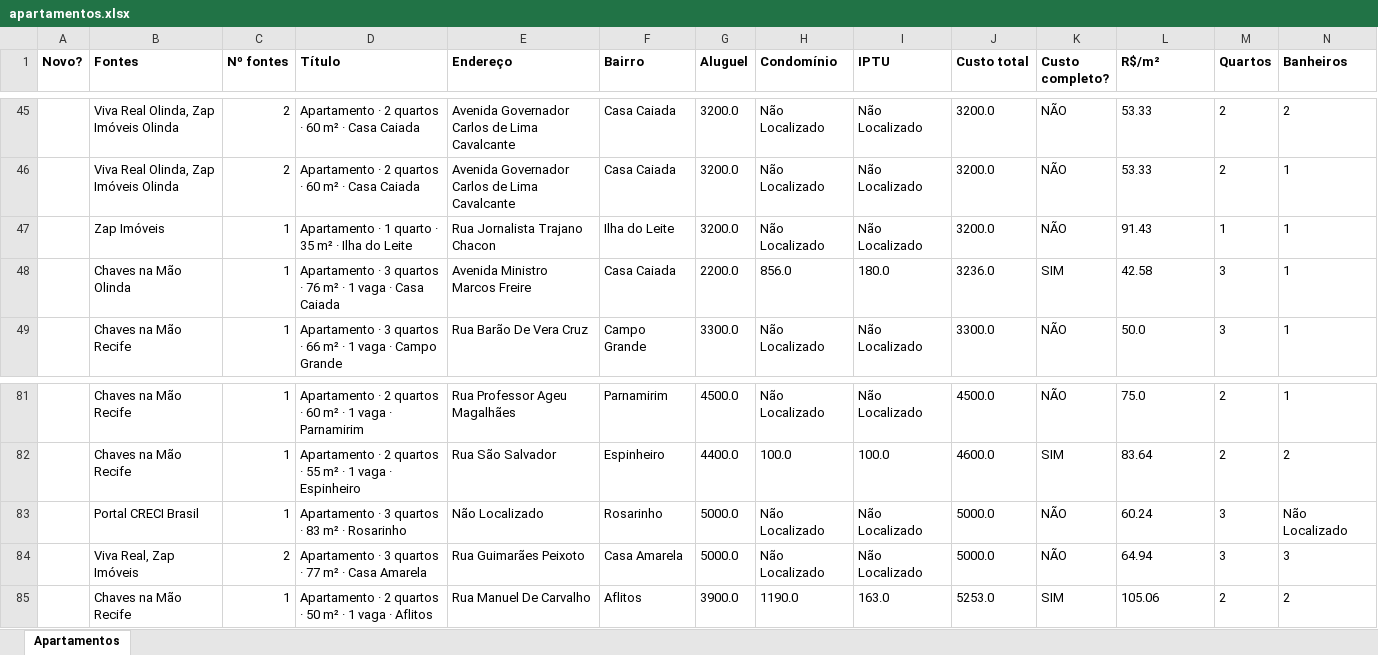
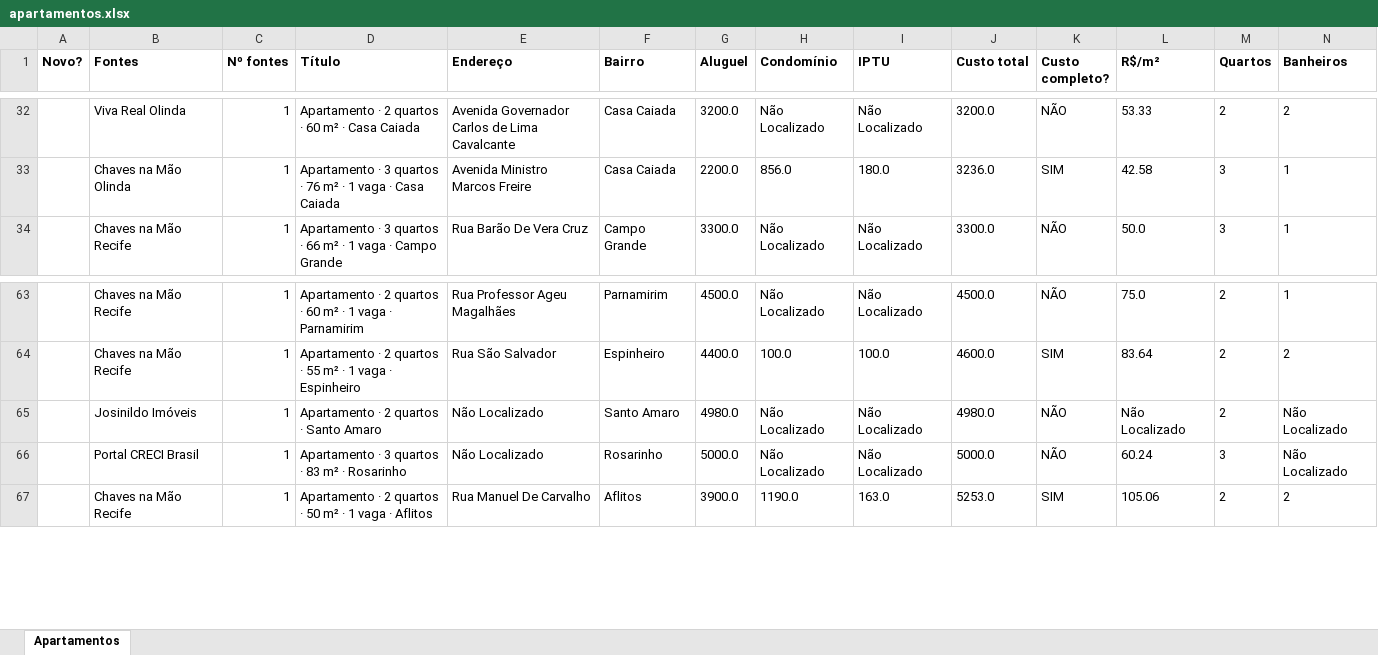
Before and after one commit to jlfig13/busca-imovel, an Excel workbook: saida/apartamentos.xlsx, sheet Apartamentos, drawn as a sheet; only a part is shown, gaps mark what is left out; values as stored, in another font and other column widths than the file's, no borders; removed rows and columns are numbered as before the commit, all else as after; rows hold the shown columns only; the diff covers the shown part only; the diff names each change by its address in the sheet, - before the commit and + after, or states it on an @@ line.

```diff
--- a/saida/apartamentos.xlsx (sheet Apartamentos)
+++ b/saida/apartamentos.xlsx (sheet Apartamentos)
-B32 (Fontes): Viva Real Olinda, Zap Imóveis Olinda
+B32 (Fontes): Viva Real Olinda
-C32 (Nº fontes): 2
+C32 (Nº fontes): 1
-row 46:  | Viva Real Olinda, Zap Imóveis Olinda | 2 | Apartamento · 2 quartos · 60 m² · Casa Caiada | Avenida Governador Carlos de Lima Cavalcante | Casa Caiada | 3200.0 | Não Localizado | Não Localizado | 3200.0 | NÃO | 53.33 | 2 | 1
-row 47:  | Zap Imóveis | 1 | Apartamento · 1 quarto · 35 m² · Ilha do Leite | Rua Jornalista Trajano Chacon | Ilha do Leite | 3200.0 | Não Localizado | Não Localizado | 3200.0 | NÃO | 91.43 | 1 | 1
+row 65:  | Josinildo Imóveis | 1 | Apartamento · 2 quartos · Santo Amaro | Não Localizado | Santo Amaro | 4980.0 | Não Localizado | Não Localizado | 4980.0 | NÃO | Não Localizado | 2 | Não Localizado
-row 84:  | Viva Real, Zap Imóveis | 2 | Apartamento · 3 quartos · 77 m² · Casa Amarela | Rua Guimarães Peixoto | Casa Amarela | 5000.0 | Não Localizado | Não Localizado | 5000.0 | NÃO | 64.94 | 3 | 3
```
Also changed, not shown: 7 added rows, 23 removed rows and 21 edited cells elsewhere in this sheet, 1 other file.
